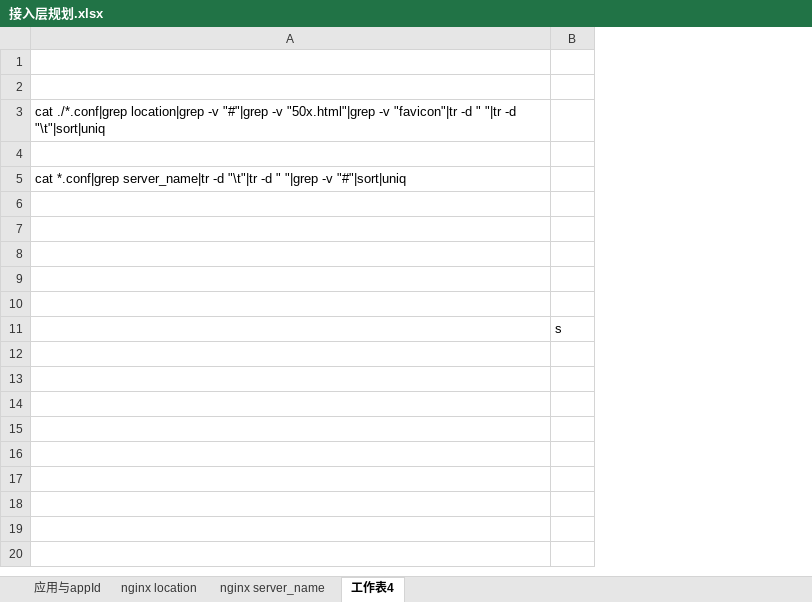
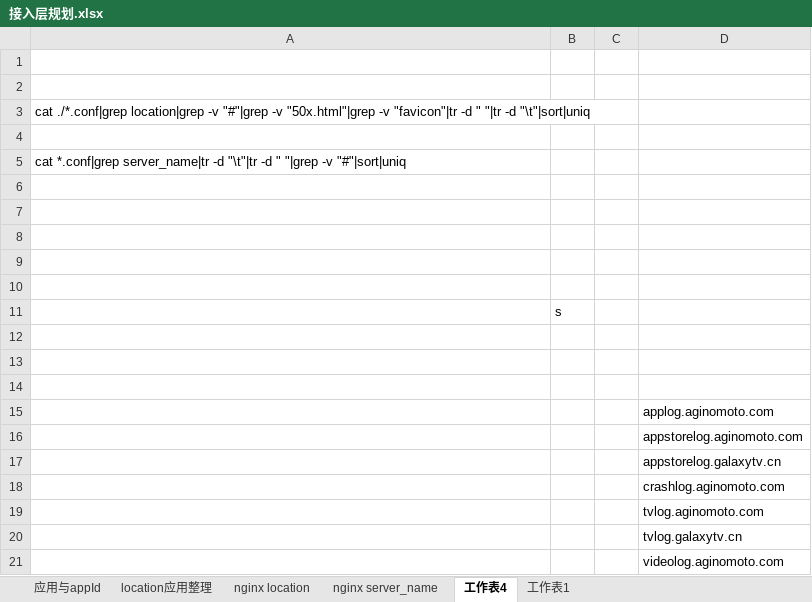
Before and after one commit to un-knower/logsys, an Excel workbook: docs/design/接入层规划.xlsx, sheet 工作表4, drawn as a sheet; values as stored, in another font and other column widths than the file's, no borders; the diff names each change by its address in the sheet, - before the commit and + after, or states it on an @@ line.

```diff
--- a/docs/design/接入层规划.xlsx (sheet 工作表4)
+++ b/docs/design/接入层规划.xlsx (sheet 工作表4)
+sheet tab: location应用整理
+sheet tab: 工作表1
+column C, empty
+column D, empty
+row 12: (empty)
+row 13: (empty)
+row 14: (empty)
+row 15:  |  |  | applog.aginomoto.com
+row 16:  |  |  | appstorelog.aginomoto.com
+row 17:  |  |  | appstorelog.galaxytv.cn
+row 18:  |  |  | crashlog.aginomoto.com
+row 19:  |  |  | tvlog.aginomoto.com
+row 20:  |  |  | tvlog.galaxytv.cn
+row 21:  |  |  | videolog.aginomoto.com
```
Also changed, not shown: sheet 应用与appId, sheet nginx server_name, docs/plan/WhaleyLogSys.xlsx, 8 other files.
